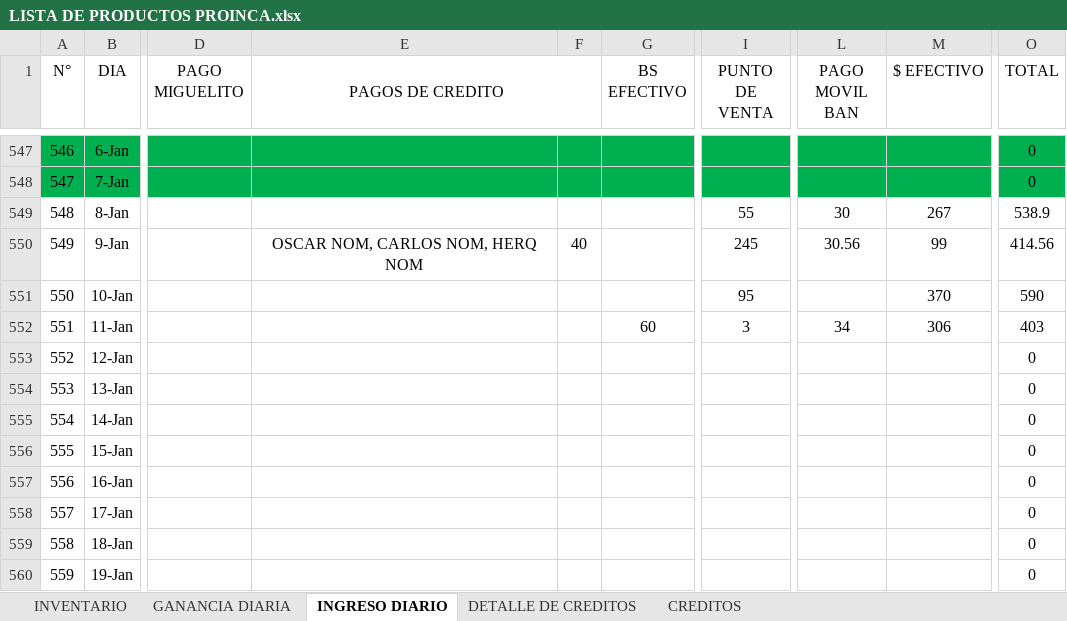
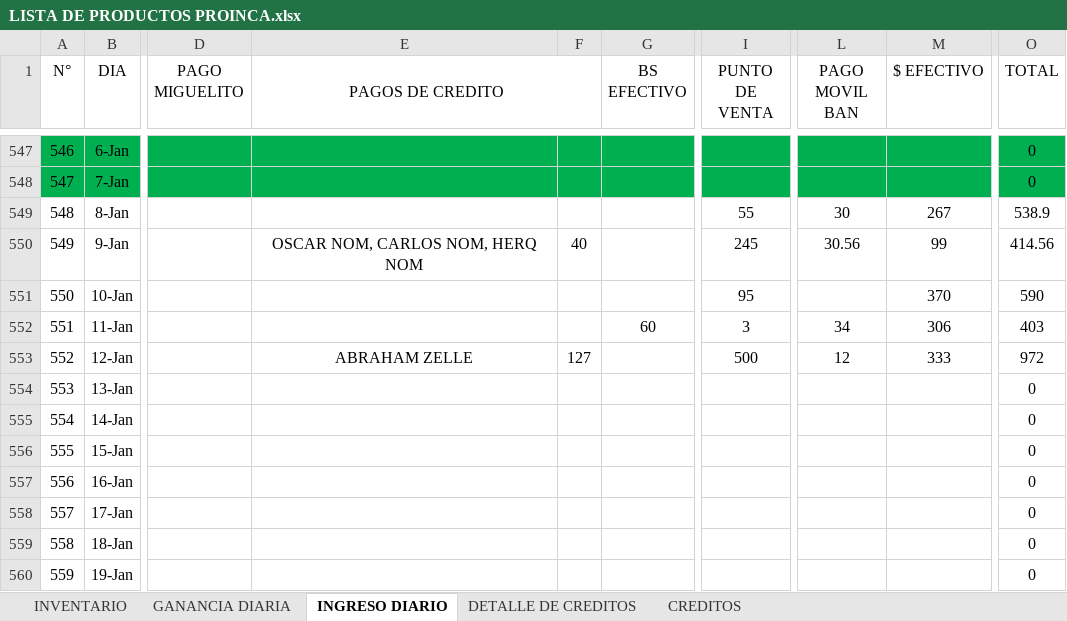
Before and after one commit to JPuente25/Proinca, an Excel workbook: LISTA DE PRODUCTOS PROINCA.xlsx, sheet INGRESO DIARIO, drawn as a sheet; only a part is shown, gaps mark what is left out; values as stored, in another font and other column widths than the file's, no borders; the diff names each change by its address in the sheet, - before the commit and + after, or states it on an @@ line.

Commit message:
diario

```diff
--- a/LISTA DE PRODUCTOS PROINCA.xlsx (sheet INGRESO DIARIO)
+++ b/LISTA DE PRODUCTOS PROINCA.xlsx (sheet INGRESO DIARIO)
-E553 (PAGOS DE CREDITO): (empty)
+E553 (PAGOS DE CREDITO): ABRAHAM ZELLE
-F553: (empty)
+F553: 127
-I553 (PUNTO DE VENTA): (empty)
+I553 (PUNTO DE VENTA): 500
-L553 (PAGO MOVIL BAN): (empty)
+L553 (PAGO MOVIL BAN): 12
-M553 ($ EFECTIVO): (empty)
+M553 ($ EFECTIVO): 333
-O553 (TOTAL): 0
+O553 (TOTAL): 972
```
Also changed, not shown: sheet CREDITOS, sheet DETALLE DE CREDITOS, sheet GANANCIA DIARIA, formulas that keep their value.
